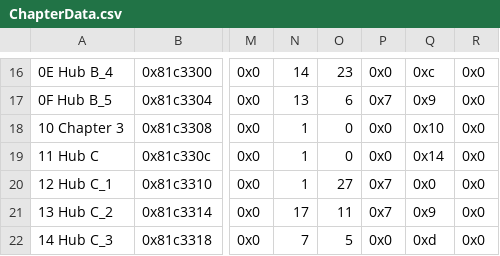
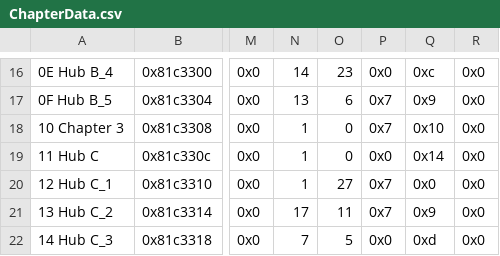
Before and after one commit to legendofloog/Pirate-Project, a CSV file: Tables/NightmareModules/ChapterData/ChapterData.csv, drawn as a sheet; only a part is shown, gaps mark what is left out; the diff names each change by its address in the sheet, - before the commit and + after, or states it on an @@ line.

Commit message:
chapter 3 eventing, some rewrites

```diff
--- a/Tables/NightmareModules/ChapterData/ChapterData.csv
+++ b/Tables/NightmareModules/ChapterData/ChapterData.csv
-P18: 0x0
+P18: 0x7
```
Also changed, not shown: 7 other files.
